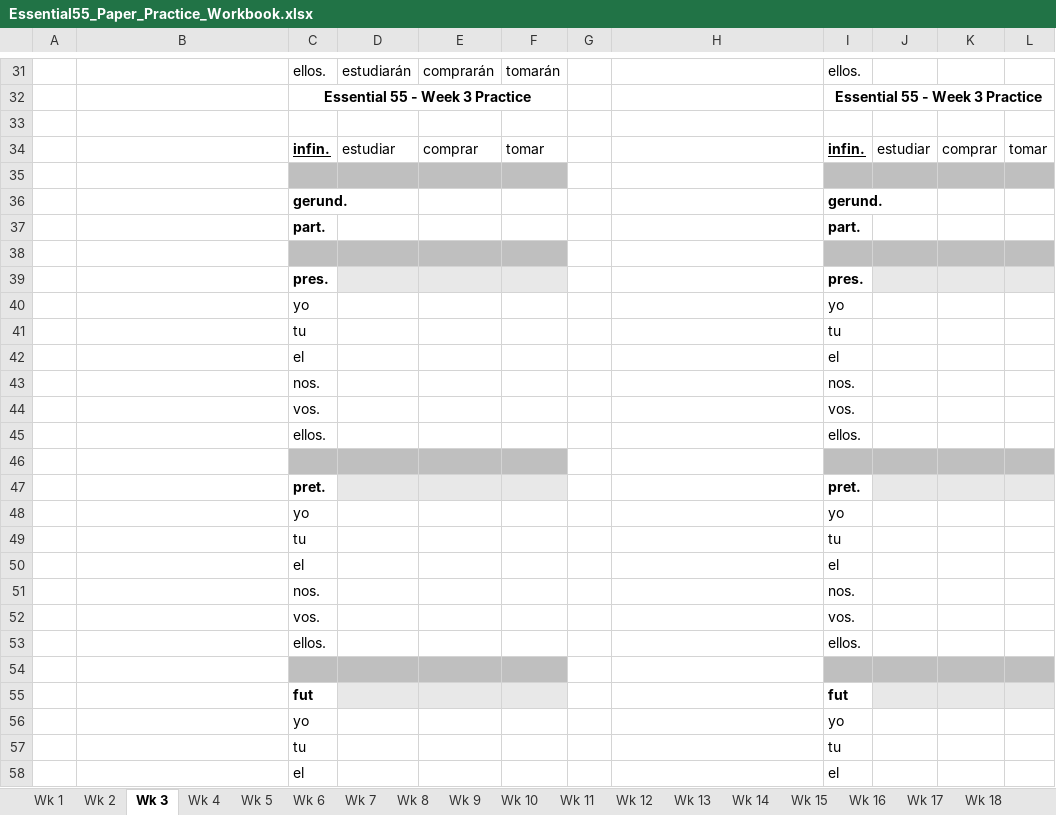
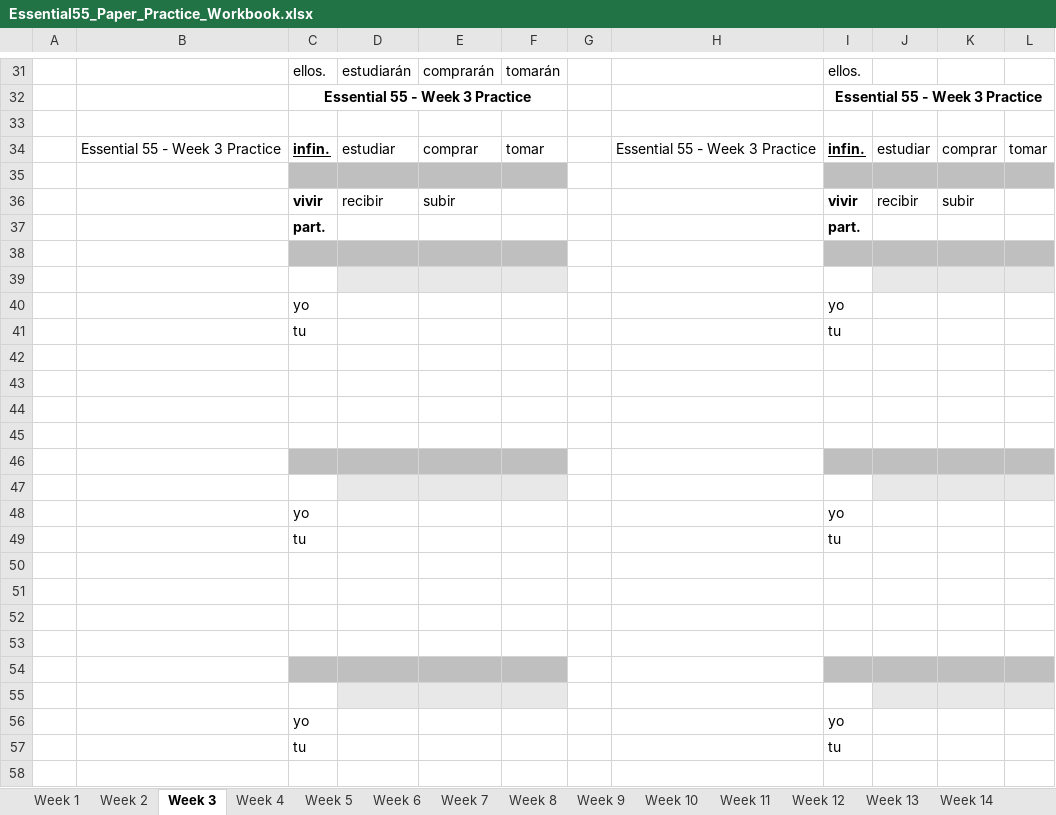
Before and after one commit to arcticcougar/InteractiveVerbConjugations, an Excel workbook: Essential55_Paper_Practice_Workbook.xlsx, sheet Week 3, drawn as a sheet; only a part is shown, gaps mark what is left out; values as stored, in another font and other column widths than the file's, no borders; removed rows and columns are numbered as before the commit, all else as after; the diff covers the shown part only; the diff names each change by its address in the sheet, - before the commit and + after, or states it on an @@ line.

Commit message:
Reorder Essential 55 course weeks

```diff
--- a/Essential55_Paper_Practice_Workbook.xlsx (sheet Week 3)
+++ b/Essential55_Paper_Practice_Workbook.xlsx (sheet Week 3)
-sheet tab: Wk 1
+sheet tab: Week 1
-sheet tab: Wk 2
+sheet tab: Week 2
-sheet tab: Wk 3
+sheet tab: Week 3
-sheet tab: Wk 4
+sheet tab: Week 4
-sheet tab: Wk 5
+sheet tab: Week 5
-sheet tab: Wk 6
+sheet tab: Week 6
-sheet tab: Wk 7
+sheet tab: Week 7
-sheet tab: Wk 8
+sheet tab: Week 8
-sheet tab: Wk 9
+sheet tab: Week 9
-sheet tab: Wk 10
+sheet tab: Week 10
-sheet tab: Wk 11
+sheet tab: Week 11
-sheet tab: Wk 12
+sheet tab: Week 12
-sheet tab: Wk 13
+sheet tab: Week 13
-sheet tab: Wk 14
+sheet tab: Week 14
-B34: (empty)
+B34: Essential 55 - Week 3 Practice
-H34: (empty)
+H34: Essential 55 - Week 3 Practice
-row 36:  |  | gerund. |  |  |  |  |  | gerund.
+row 36:  |  | vivir | recibir | subir |  |  |  | vivir | recibir | subir
-row 39:  |  | pres. |  |  |  |  |  | pres.
+row 39: (empty)
-row 42:  |  | el |  |  |  |  |  | el
-row 43:  |  | nos. |  |  |  |  |  | nos.
-row 44:  |  | vos. |  |  |  |  |  | vos.
-row 45:  |  | ellos. |  |  |  |  |  | ellos.
-C42:F42 fill: #BFBFBF
+C42:F42 fill: none
-I42:L42 fill: #BFBFBF
+I42:L42 fill: none
-row 43:  |  | pret. |  |  |  |  |  | pret.
+row 43: (empty)
-D43:F43 fill: #E8E8E8
+D43:F43 fill: none
-J43:L43 fill: #E8E8E8
+J43:L43 fill: none
+row 44: (empty)
+row 45: (empty)
+row 46: (empty)
+row 47: (empty)
-row 50:  |  | el |  |  |  |  |  | el
-row 51:  |  | nos. |  |  |  |  |  | nos.
-row 52:  |  | vos. |  |  |  |  |  | vos.
-row 53:  |  | ellos. |  |  |  |  |  | ellos.
-C50:F50 fill: #BFBFBF
+C50:F50 fill: none
-I50:L50 fill: #BFBFBF
+I50:L50 fill: none
-row 51:  |  | fut |  |  |  |  |  | fut
+row 51: (empty)
-D51:F51 fill: #E8E8E8
+D51:F51 fill: none
-J51:L51 fill: #E8E8E8
+J51:L51 fill: none
+row 52: (empty)
+row 53: (empty)
+row 54: (empty)
+row 55: (empty)
-row 58:  |  | el |  |  |  |  |  | el
```
Also changed, not shown: 19 added rows, 22 removed rows and 11 edited cells elsewhere in this sheet, sheet Week 27, sheet Week 28, sheet Week 26, sheet Week 29, sheet Week 2, sheet Week 14, 23 more sheets, other sheet tabs, 5 other files.
